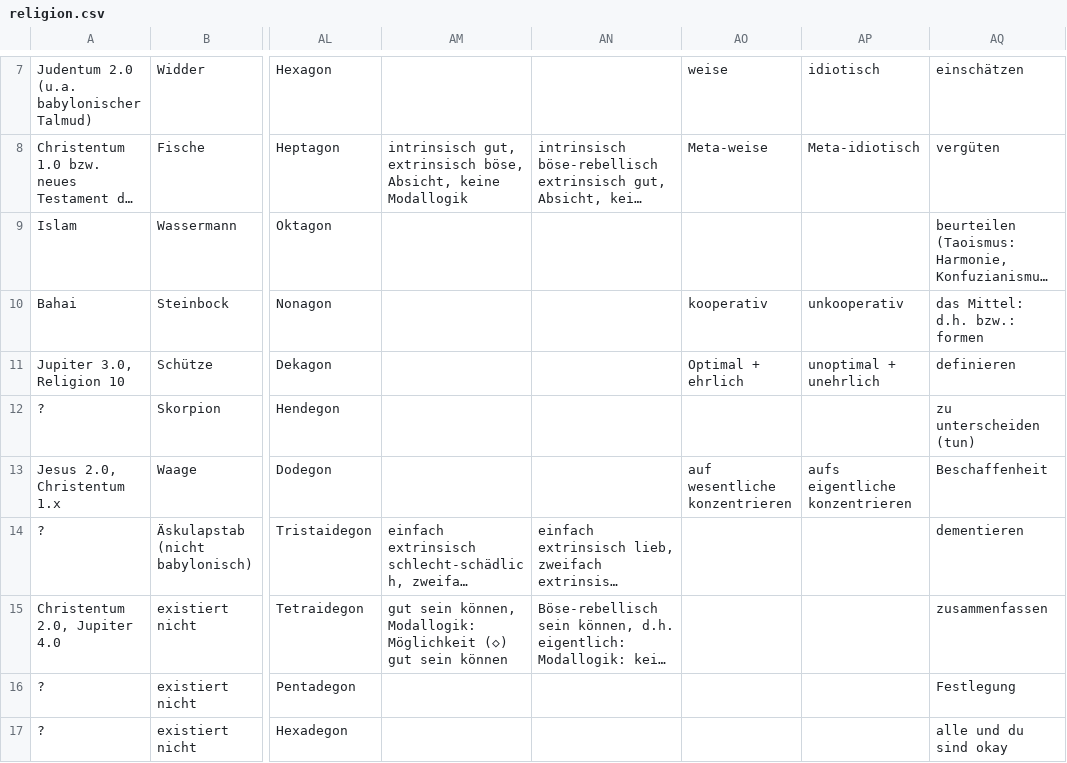
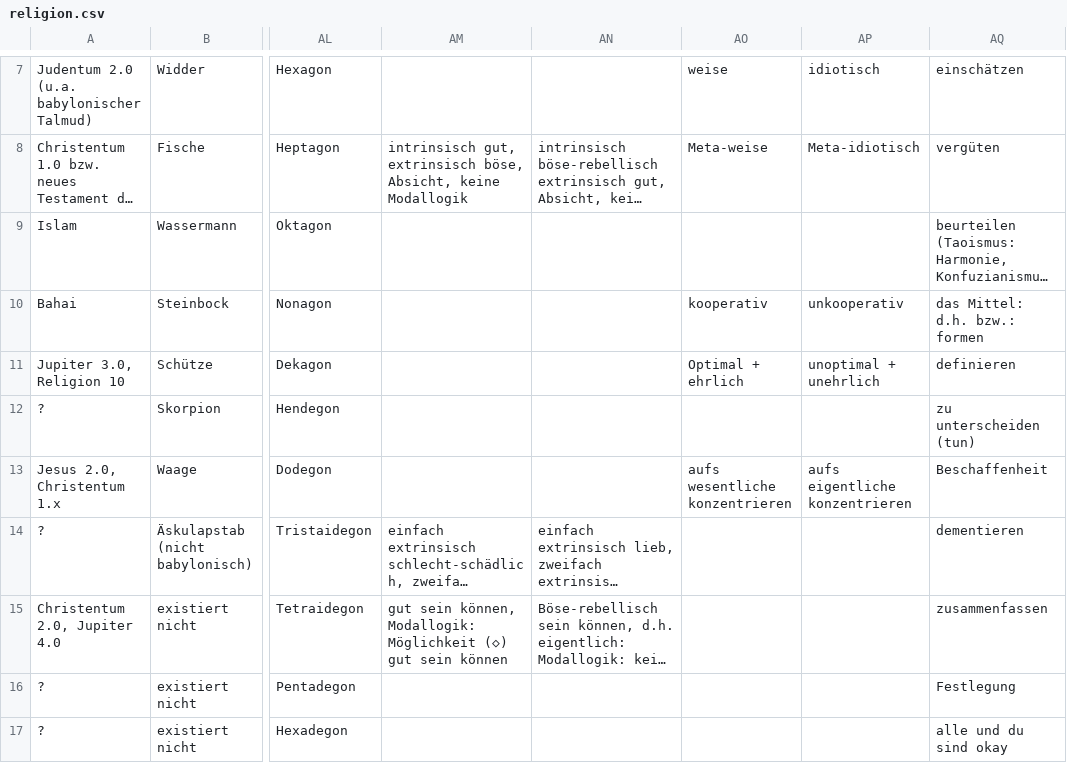
Before and after one commit to githubuser2000/reta-23-07-20, a CSV file: religion.csv, drawn as a sheet; only a part is shown, gaps mark what is left out; long unchanged cells end in …; the diff names each change by its address in the sheet, - before the commit and + after, or states it on an @@ line.

```diff
--- a/religion.csv
+++ b/religion.csv
-AO13: auf wesentliche konzentrieren
+AO13: aufs wesentliche konzentrieren
```
Also changed, not shown: 1 other file.
